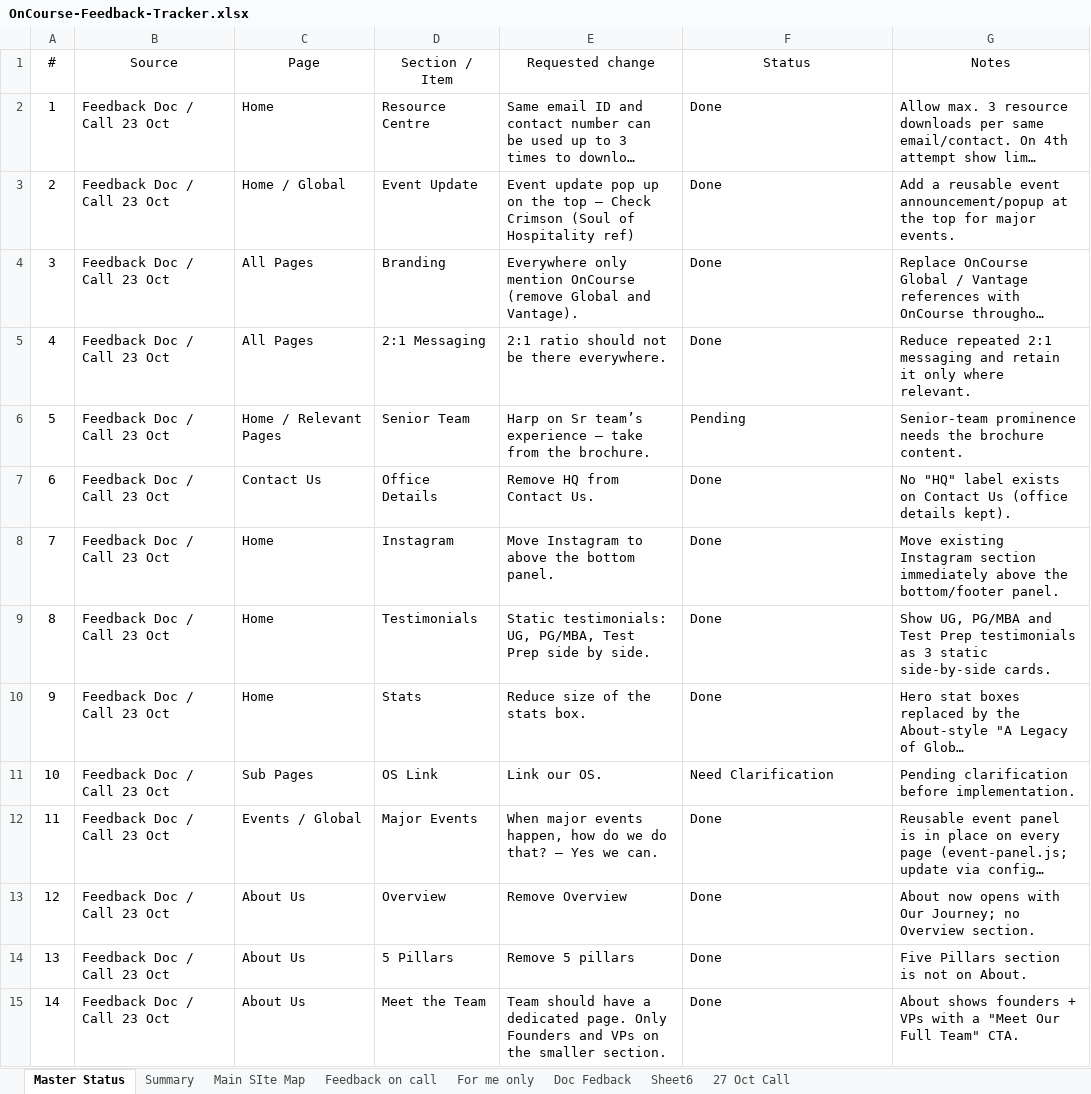
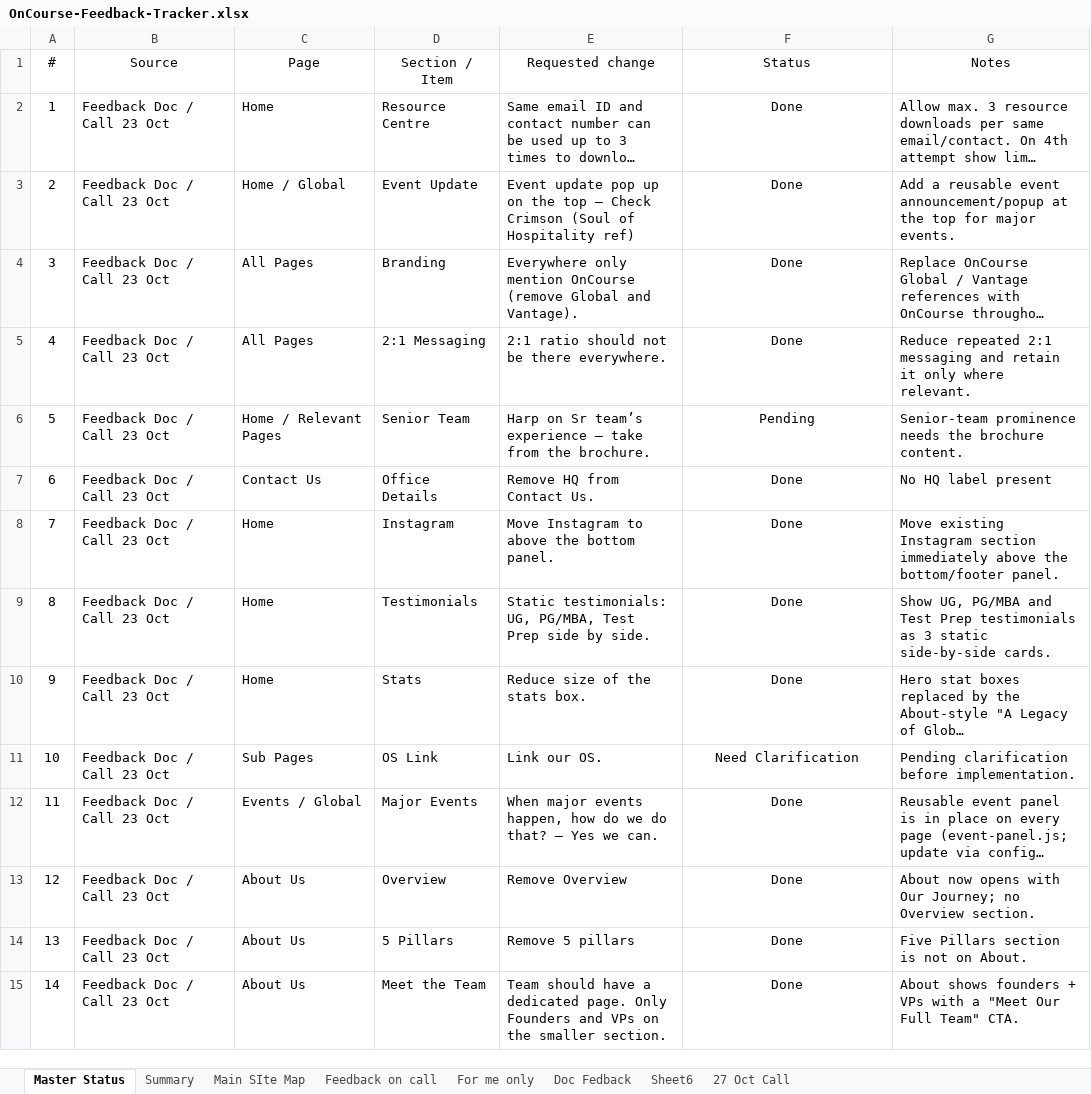
Before and after one commit to rakesh-mayekar/oncourse-v4, an Excel workbook: tracking/OnCourse-Feedback-Tracker.xlsx, sheet Master Status, drawn as a sheet; only a part is shown; long unchanged cells end in …; values as stored, in another font and other column widths than the file's, no borders; conditional formats not drawn; the diff covers the shown part only; the diff names each change by its address in the sheet, - before the commit and + after, or states it on an @@ line.

```diff
--- a/tracking/OnCourse-Feedback-Tracker.xlsx (sheet Master Status)
+++ b/tracking/OnCourse-Feedback-Tracker.xlsx (sheet Master Status)
-F2:F15 alignment: left
+F2:F15 alignment: center
-G7 (Notes): No "HQ" label exists on Contact Us (office details kept).
+G7 (Notes): No HQ label present
```
Also changed, not shown: 7 added rows, 34 edited cells and cell formats elsewhere in this sheet, sheet Doc Fedback, sheet Summary, 1 other file.
